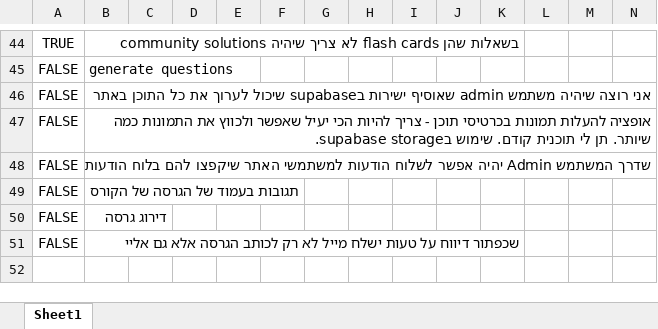
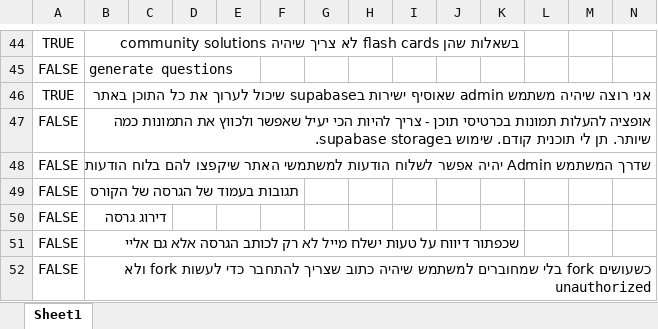
Before and after one commit to einav-yehezkely/Lambda, an Excel workbook: docs/tasks-lambda.xlsx, sheet Sheet1, drawn as a sheet; only a part is shown, gaps mark what is left out; values as stored, in another font and other column widths than the file's, no borders; rows hold the shown columns only; the diff names each change by its address in the sheet, - before the commit and + after, or states it on an @@ line.

```diff
--- a/docs/tasks-lambda.xlsx (sheet Sheet1)
+++ b/docs/tasks-lambda.xlsx (sheet Sheet1)
-A46: FALSE
+A46: TRUE
+row 52: FALSE | כשעושים fork בלי שמחוברים למשתמש שיהיה כתוב שצריך להתחבר כדי לעשות fork ולא unauthorized
```
Also changed, not shown: 12 other files.
